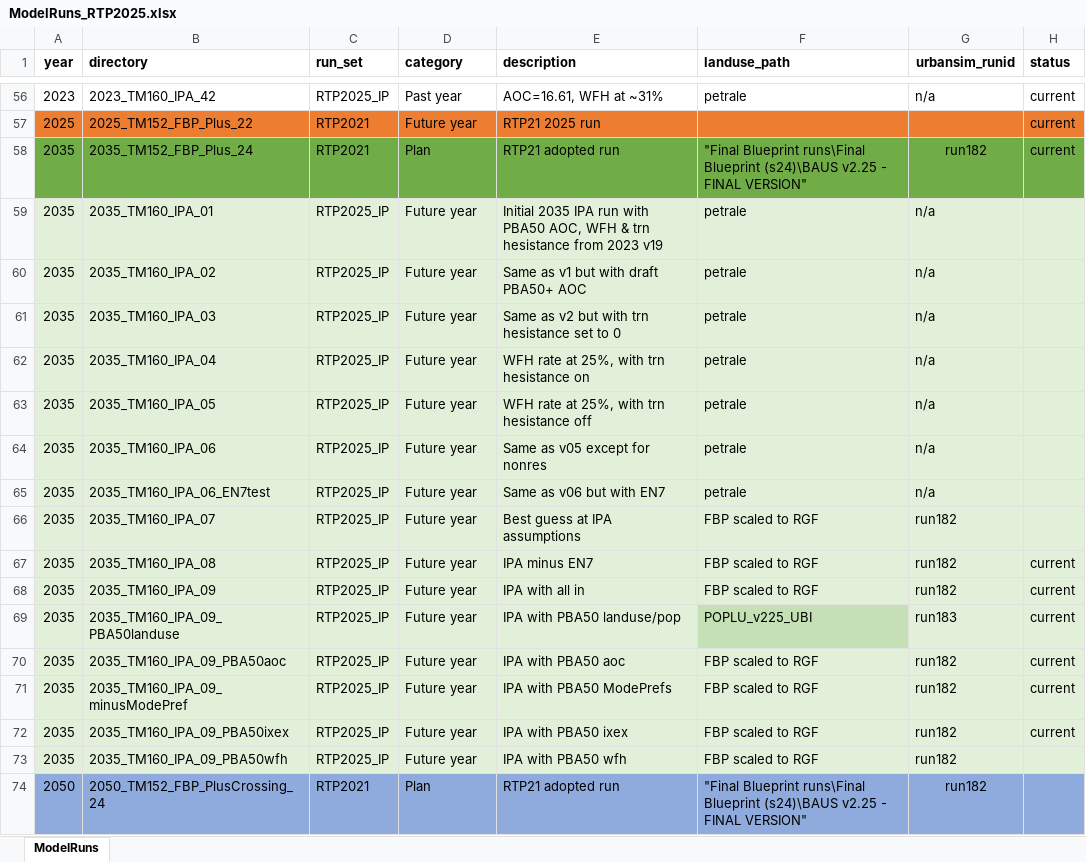
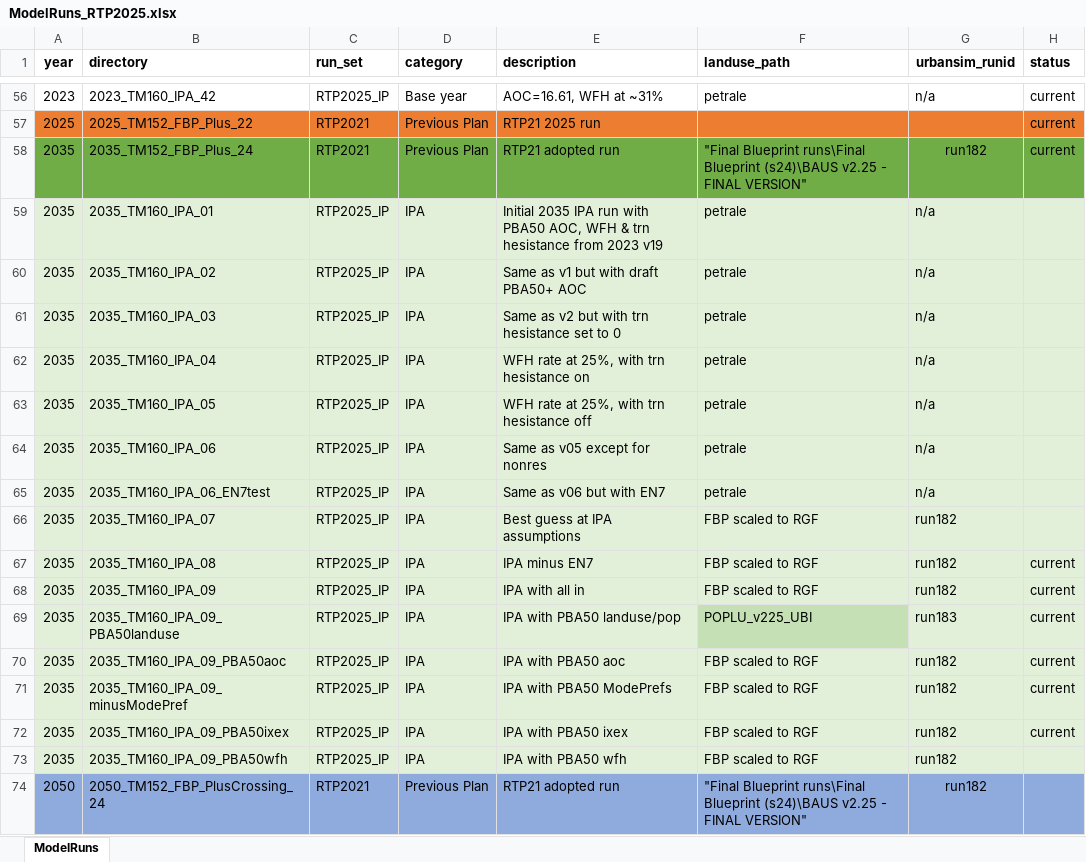
Before and after one commit to BayAreaMetro/travel-model-one, an Excel workbook: utilities/RTP/config_RTP2025/ModelRuns_RTP2025.xlsx, sheet ModelRuns, drawn as a sheet; only a part is shown, gaps mark what is left out; values as stored, in another font and other column widths than the file's, no borders; the diff covers the shown part only; the diff names each change by its address in the sheet, - before the commit and + after, or states it on an @@ line.

```diff
--- a/utilities/RTP/config_RTP2025/ModelRuns_RTP2025.xlsx (sheet ModelRuns)
+++ b/utilities/RTP/config_RTP2025/ModelRuns_RTP2025.xlsx (sheet ModelRuns)
-D56 (category): Past year
+D56 (category): Base year
-D57 (category): Future year
+D57 (category): Previous Plan
-D58 (category): Plan
+D58 (category): Previous Plan
-D59:D73 (category): Future year
+D59:D73 (category): IPA
-D74 (category): Plan
+D74 (category): Previous Plan
```
Also changed, not shown: 54 edited cells elsewhere in this sheet, 1 other file.
